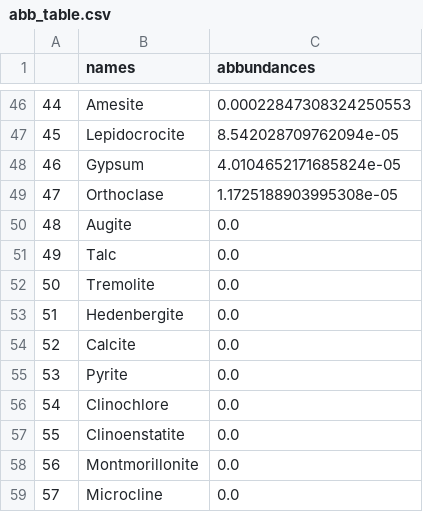
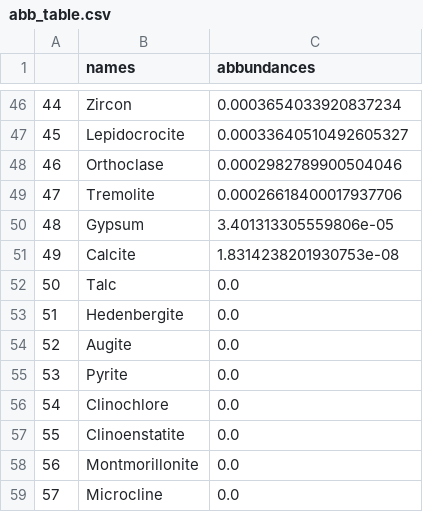
Before and after one commit to FabioBrugnara/repo_raman_4exam, a CSV file: repo_raman/data/abb_table.csv, drawn as a sheet; only a part is shown, gaps mark what is left out; the diff covers the shown part only.

```diff
--- a/repo_raman/data/abb_table.csv
+++ b/repo_raman/data/abb_table.csv
@@ -46,10 +46,10 @@
-44,Amesite,0.00022847308324250553
-45,Lepidocrocite,8.542028709762094e-05
-46,Gypsum,4.0104652171685824e-05
-47,Orthoclase,1.1725188903995308e-05
-48,Augite,0.0
-49,Talc,0.0
-50,Tremolite,0.0
+44,Zircon,0.0003654033920837234
+45,Lepidocrocite,0.00033640510492605327
+46,Orthoclase,0.0002982789900504046
+47,Tremolite,0.00026618400017937706
+48,Gypsum,3.401313305559806e-05
+49,Calcite,1.8314238201930753e-08
+50,Talc,0.0
 51,Hedenbergite,0.0
-52,Calcite,0.0
+52,Augite,0.0
 53,Pyrite,0.0
```
Also changed, not shown: 63 edited cells elsewhere in this file, 11 other files.
